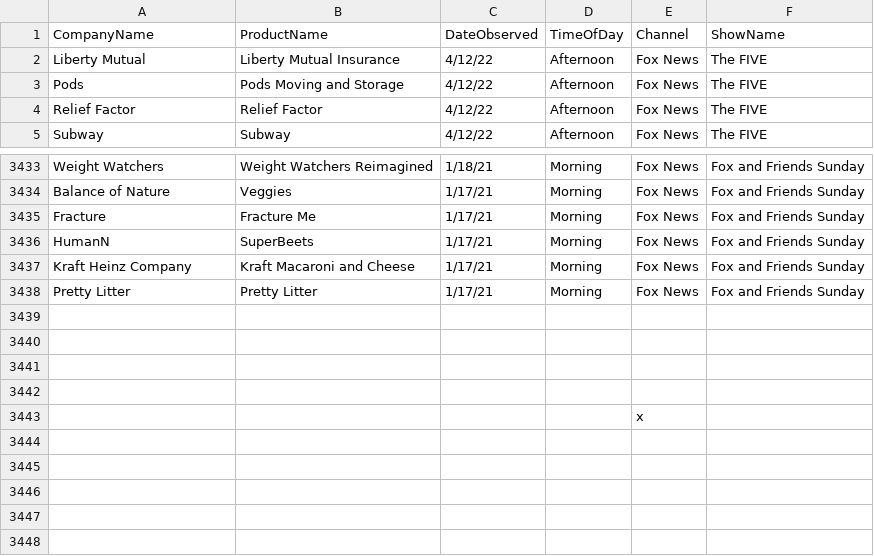
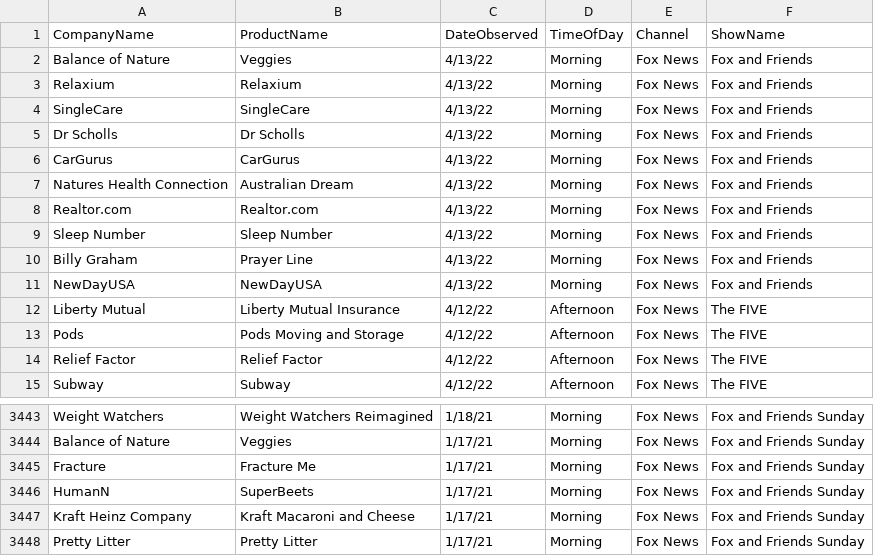
Before and after one commit to whoadvertiseson/whoadvertiseson, a CSV file: FoxNews/FoxNewsChannel_ObservedAdvertisements.csv, drawn as a sheet; only a part is shown, gaps mark what is left out; removed rows and columns are numbered as before the commit, all else as after; the diff names each change by its address in the sheet, - before the commit and + after, or states it on an @@ line.

```diff
--- a/FoxNews/FoxNewsChannel_ObservedAdvertisements.csv
+++ b/FoxNews/FoxNewsChannel_ObservedAdvertisements.csv
+row 2: Balance of Nature | Veggies | 4/13/22 | Morning | Fox News | Fox and Friends
+row 3: Relaxium | Relaxium | 4/13/22 | Morning | Fox News | Fox and Friends
+row 4: SingleCare | SingleCare | 4/13/22 | Morning | Fox News | Fox and Friends
+row 5: Dr Scholls | Dr Scholls | 4/13/22 | Morning | Fox News | Fox and Friends
+row 6: CarGurus | CarGurus | 4/13/22 | Morning | Fox News | Fox and Friends
+row 7: Natures Health Connection | Australian Dream | 4/13/22 | Morning | Fox News | Fox and Friends
+row 8: Realtor.com | Realtor.com | 4/13/22 | Morning | Fox News | Fox and Friends
+row 9: Sleep Number | Sleep Number | 4/13/22 | Morning | Fox News | Fox and Friends
+row 10: Billy Graham | Prayer Line | 4/13/22 | Morning | Fox News | Fox and Friends
+row 11: NewDayUSA | NewDayUSA | 4/13/22 | Morning | Fox News | Fox and Friends
-row 3439: (empty)
-row 3440: (empty)
-row 3441: (empty)
-row 3442: (empty)
-row 3443:  |  |  |  | x
```
Also changed, not shown: FoxNews/FoxNewsChannel_RecentTopAdvertisers.csv, 1 other file.
